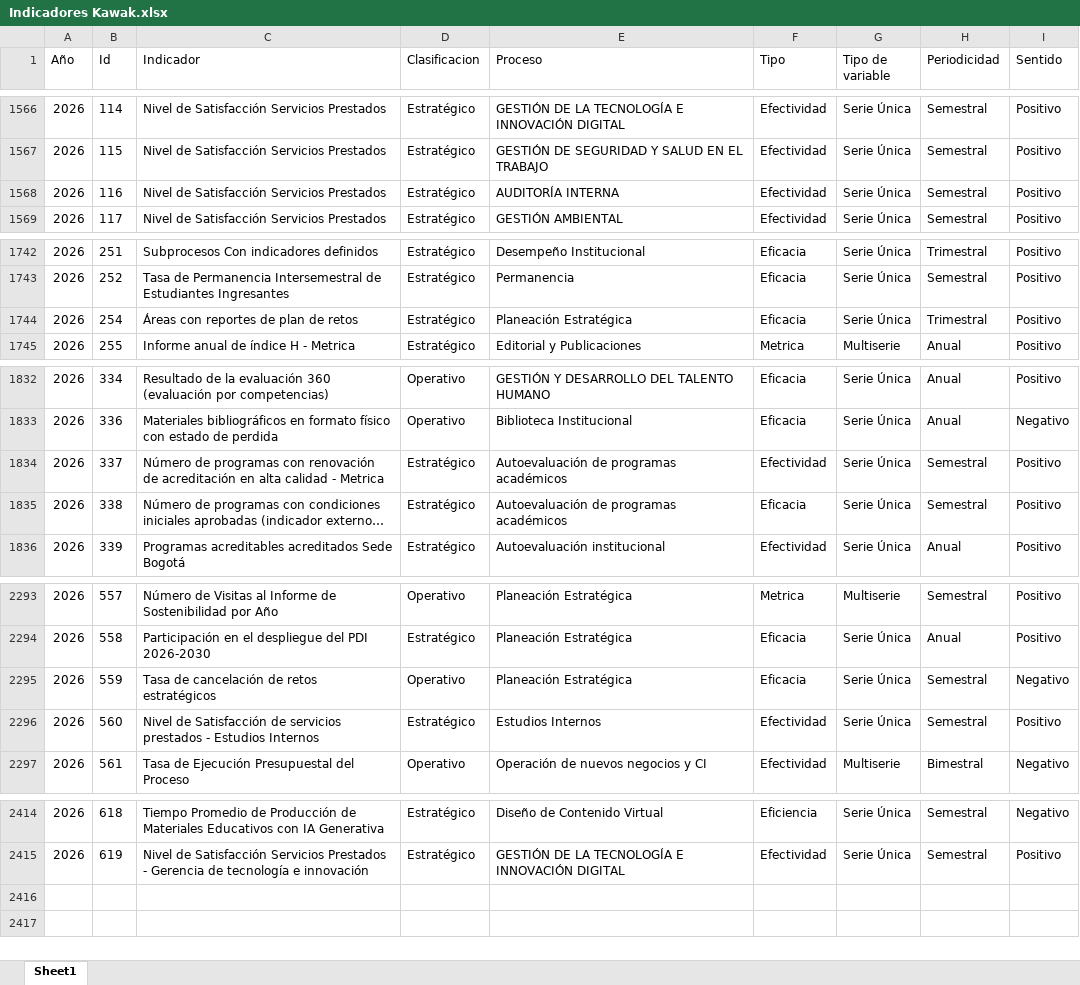
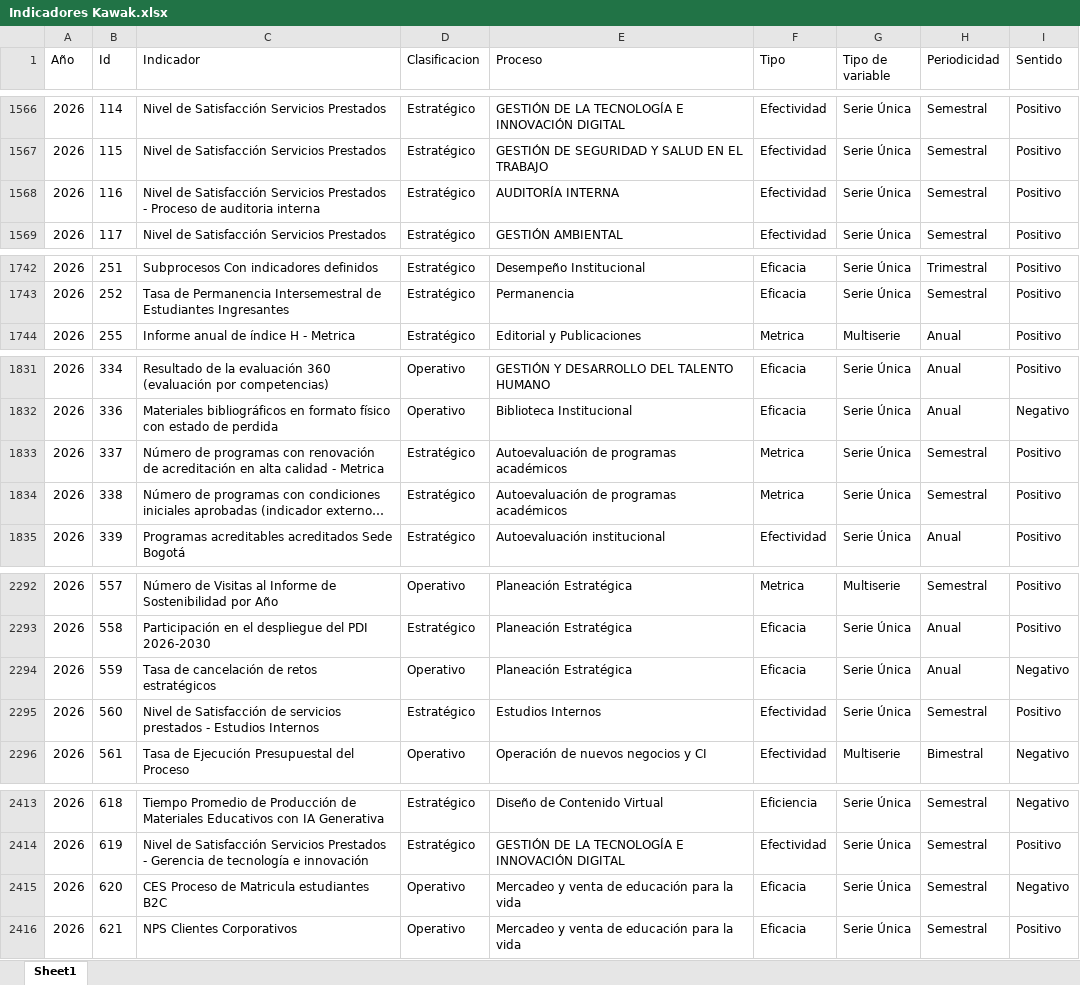
Before and after one commit to Ximena5745/Sistema_Indicadores_Poli, an Excel workbook: data/raw/Fuentes Consolidadas/Indicadores Kawak.xlsx, sheet Sheet1, drawn as a sheet; only a part is shown, gaps mark what is left out; long unchanged cells end in …; values as stored, in another font and other column widths than the file's, no borders; removed rows and columns are numbered as before the commit, all else as after; the diff names each change by its address in the sheet, - before the commit and + after, or states it on an @@ line.

```diff
--- a/data/raw/Fuentes Consolidadas/Indicadores Kawak.xlsx (sheet Sheet1)
+++ b/data/raw/Fuentes Consolidadas/Indicadores Kawak.xlsx (sheet Sheet1)
-C1568 (Indicador): …Servicios Prestados
+C1568 (Indicador): …Servicios Prestados - Proceso de auditoria interna
-row 1744: 2026 | 254 | Áreas con reportes de plan de retos | Estratégico | Planeación Estratégica | Eficacia | Serie Única | Trimestral | Positivo
-F1833 (Tipo): Efectividad
+F1833 (Tipo): Metrica
-F1834 (Tipo): Eficacia
+F1834 (Tipo): Metrica
-H2294 (Periodicidad): Semestral
+H2294 (Periodicidad): Anual
+row 2415: 2026 | 620 | CES Proceso de Matricula estudiantes B2C | Operativo | Mercadeo y venta de educación para la vida | Eficacia | Serie Única | Semestral | Negativo
+row 2416: 2026 | 621 | NPS Clientes Corporativos | Operativo | Mercadeo y venta de educación para la vida | Eficacia | Serie Única | Semestral | Positivo
```
Also changed, not shown: data/raw/API/2026.xlsx, data/raw/Catalogo de Indicadores.xlsx, 52 other files.
